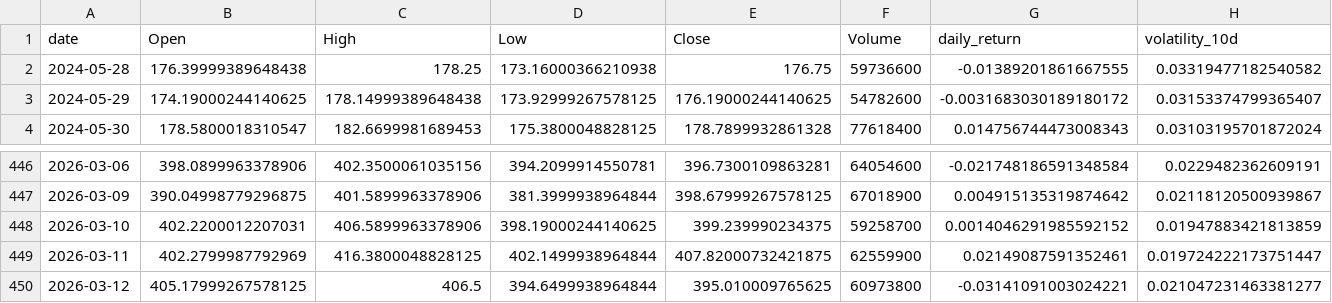
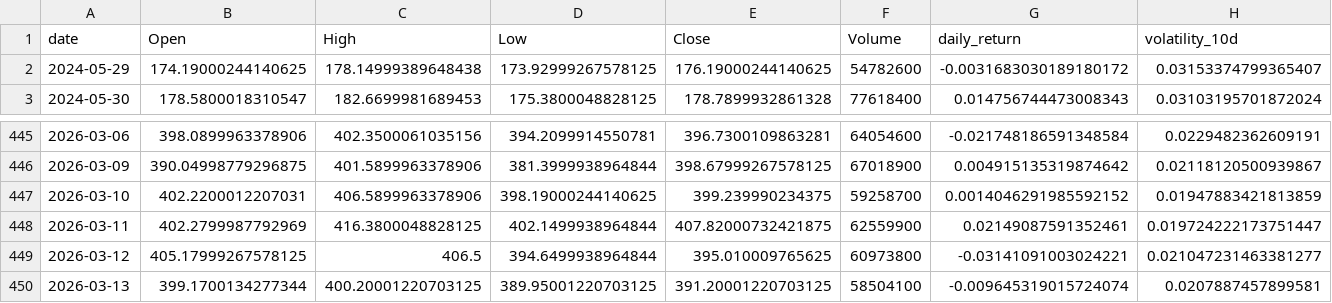
Before and after one commit to adam-hassen/stock-auto-update, a CSV file: data/TSLA.csv, drawn as a sheet; only a part is shown, gaps mark what is left out; removed rows and columns are numbered as before the commit, all else as after; rows hold the shown columns only; the diff names each change by its address in the sheet, - before the commit and + after, or states it on an @@ line.

```diff
--- a/data/TSLA.csv
+++ b/data/TSLA.csv
-row 2: 2024-05-28 | 176.39999389648438 | 178.25 | 173.16000366210938 | 176.75 | 59736600 | -0.01389201861667555 | 0.03319477182540582
+row 450: 2026-03-13 | 399.1700134277344 | 400.20001220703125 | 389.95001220703125 | 391.20001220703125 | 58504100 | -0.009645319015724074 | 0.0207887457899581
```
Also changed, not shown: data/AAPL.csv, data/BTC-USD.csv, 6 other files.
